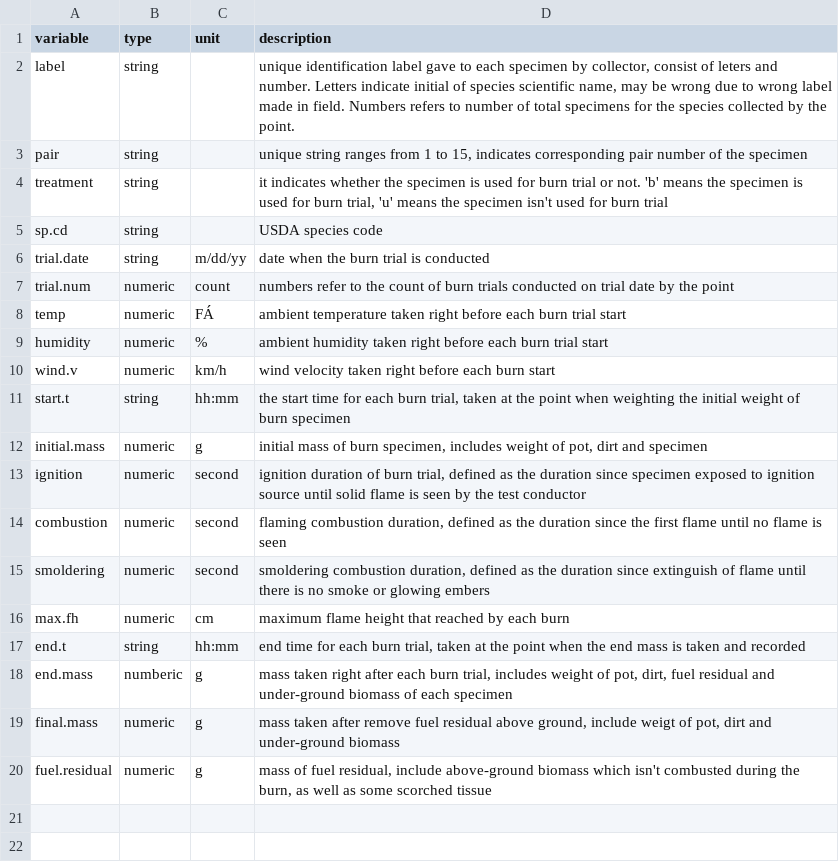
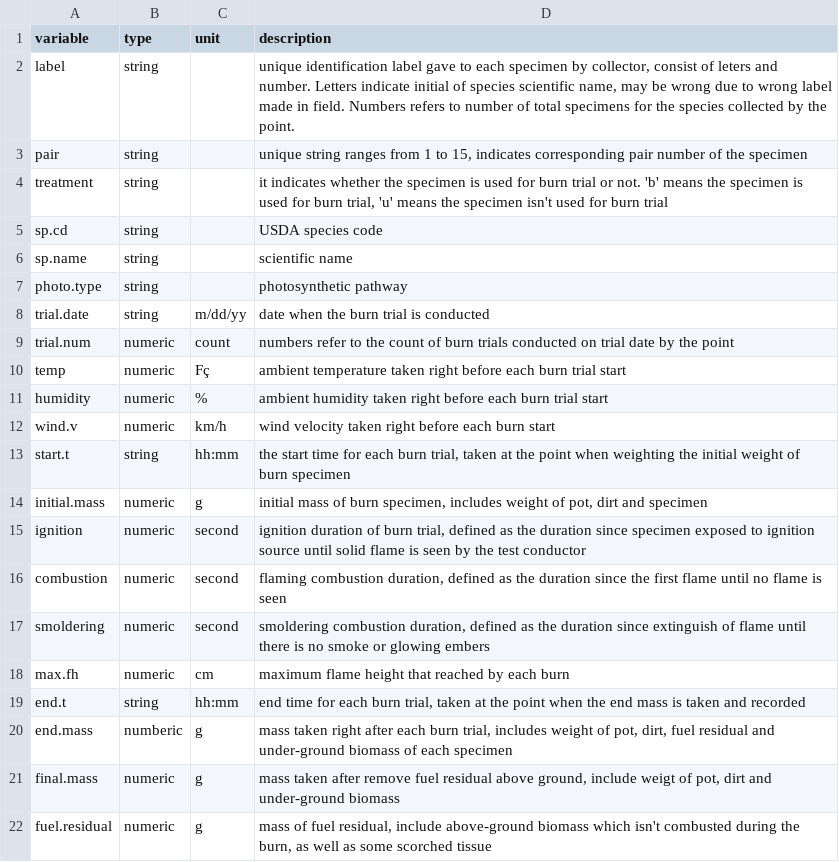
Before and after one commit to XiulinGao/Grass-Flammability, a CSV file: data/2016-burns-metadata.csv, drawn as a sheet.

```diff
--- a/data/2016-burns-metadata.csv
+++ b/data/2016-burns-metadata.csv
@@ -5,5 +5,7 @@ treatment,string,,"it indicates whether the specimen is used for burn trial or n
 sp.cd,string,,USDA species code
+sp.name,string,,scientific name
+photo.type,string,,photosynthetic pathway
 trial.date,string,m/dd/yy,date when the burn trial is conducted
 trial.num,numeric,count,numbers refer to the count of burn trials conducted on trial date by the point
-temp,numeric,FÁ,ambient temperature taken right before each burn trial start
+temp,numeric,Fç,ambient temperature taken right before each burn trial start
 humidity,numeric,%,ambient humidity taken right before each burn trial start
```
Also changed, not shown: 1 other file.
